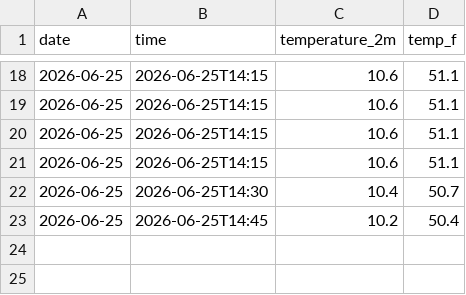
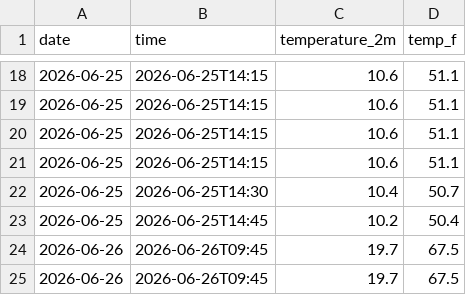
Before and after one commit to IncandescentFox/Weather-Tracker, a CSV file: daily_log.csv, drawn as a sheet; only a part is shown, gaps mark what is left out.

```diff
--- a/daily_log.csv
+++ b/daily_log.csv
@@ -23 +23,3 @@ date,time,temperature_2m,temp_f
 2026-06-25,2026-06-25T14:45,10.2,50.4
+2026-06-26,2026-06-26T09:45,19.7,67.5
+2026-06-26,2026-06-26T09:45,19.7,67.5
```
Also changed, not shown: 1 other file.
